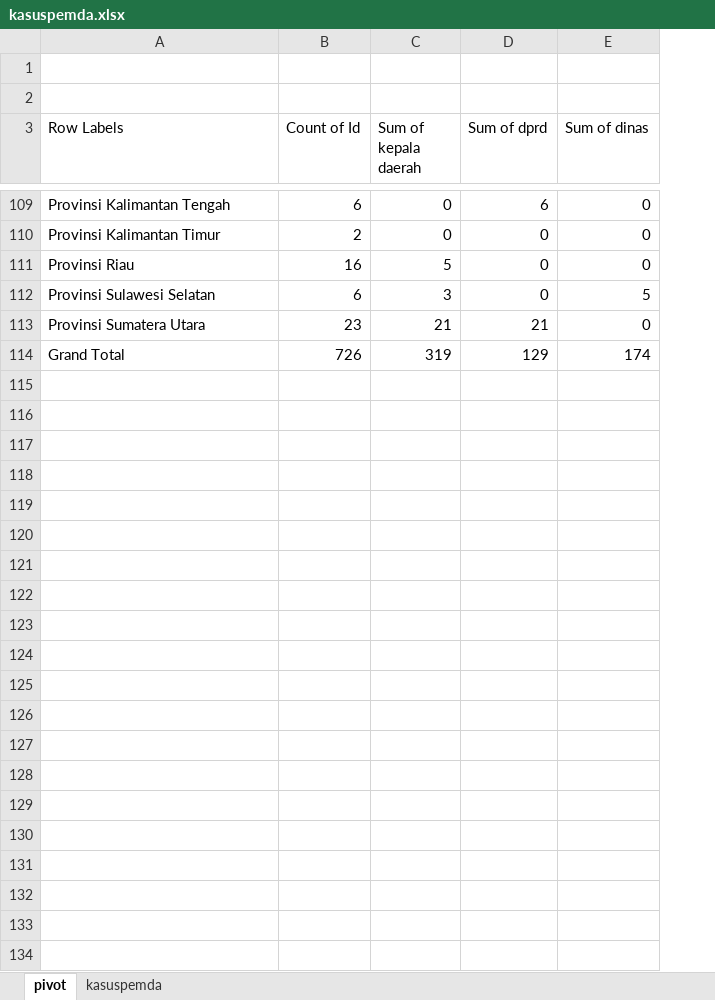
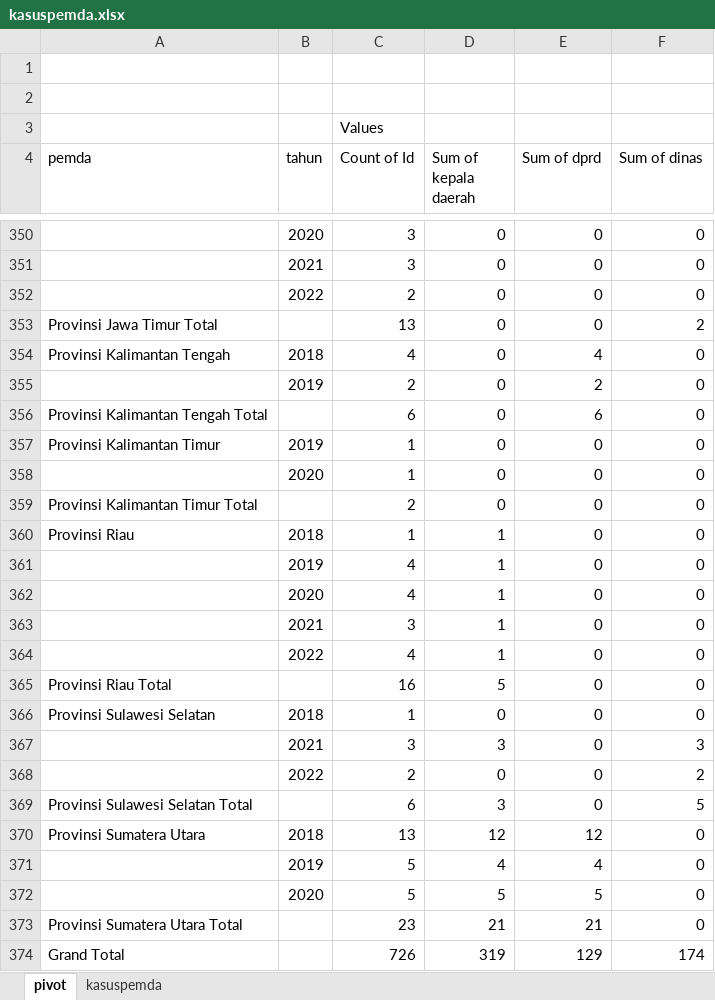
Before and after one commit to agung5114/Twitsee, an Excel workbook: kasuspemda.xlsx, sheet pivot, drawn as a sheet; only a part is shown, gaps mark what is left out; values as stored, in another font and other column widths than the file's, no borders; addresses are those after the commit; the diff covers the shown part only; the diff names each change by its address in the sheet, - before the commit and + after, or states it on an @@ line.

```diff
--- a/kasuspemda.xlsx (sheet pivot)
+++ b/kasuspemda.xlsx (sheet pivot)
+column B (tahun), row 357: 2019
+row 3:  |  | Values
-A4: Row Labels
+A4: pemda
+row 350:  | 2020 | 3 | 0 | 0 | 0
+row 351:  | 2021 | 3 | 0 | 0 | 0
+row 352:  | 2022 | 2 | 0 | 0 | 0
+row 353: Provinsi Jawa Timur Total |  | 13 | 0 | 0 | 2
+row 354: Provinsi Kalimantan Tengah | 2018 | 4 | 0 | 4 | 0
+row 355:  | 2019 | 2 | 0 | 2 | 0
-A356 (pemda): Provinsi Kalimantan Tengah
+A356 (pemda): Provinsi Kalimantan Tengah Total
-C357 (Count of Id): 2
+C357 (Count of Id): 1
+row 358:  | 2020 | 1 | 0 | 0 | 0
+row 359: Provinsi Kalimantan Timur Total |  | 2 | 0 | 0 | 0
+row 360: Provinsi Riau | 2018 | 1 | 1 | 0 | 0
+row 361:  | 2019 | 4 | 1 | 0 | 0
+row 362:  | 2020 | 4 | 1 | 0 | 0
+row 363:  | 2021 | 3 | 1 | 0 | 0
+row 364:  | 2022 | 4 | 1 | 0 | 0
-A365 (pemda): Provinsi Riau
+A365 (pemda): Provinsi Riau Total
+row 366: Provinsi Sulawesi Selatan | 2018 | 1 | 0 | 0 | 0
+row 367:  | 2021 | 3 | 3 | 0 | 3
+row 368:  | 2022 | 2 | 0 | 0 | 2
-A369 (pemda): Provinsi Sulawesi Selatan
+A369 (pemda): Provinsi Sulawesi Selatan Total
+row 370: Provinsi Sumatera Utara | 2018 | 13 | 12 | 12 | 0
+row 371:  | 2019 | 5 | 4 | 4 | 0
+row 372:  | 2020 | 5 | 5 | 5 | 0
-A373 (pemda): Provinsi Sumatera Utara
+A373 (pemda): Provinsi Sumatera Utara Total
```
Also changed, not shown: 240 added rows and 68 edited cells elsewhere in this sheet, sheet kasuspemda, 5 other files.
